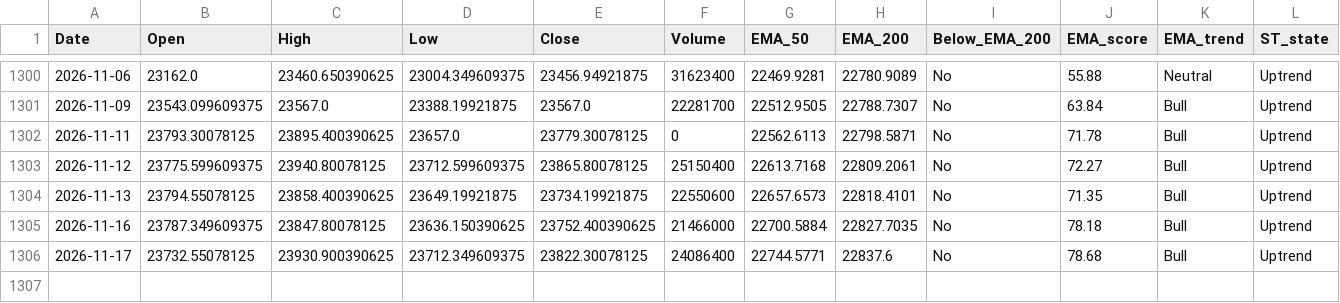
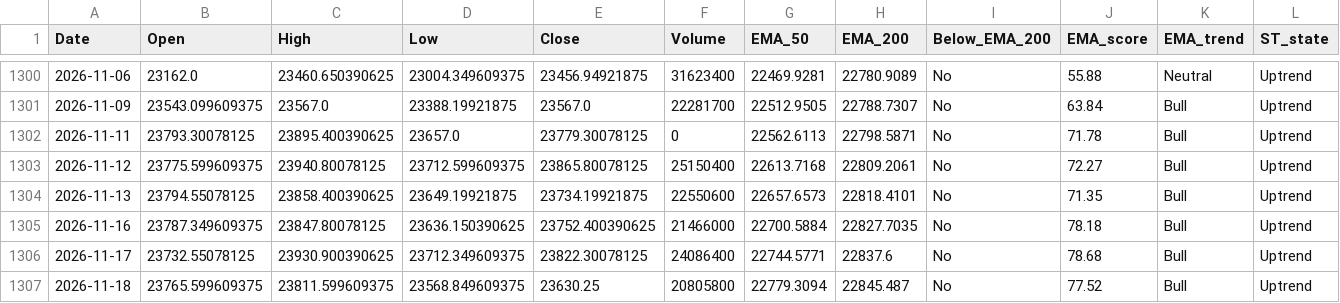
Before and after one commit to bashiransarimaximo/BashirStockAnalysis, a CSV file: market_data/ta/equity/NIFTY500_TA.csv, drawn as a sheet; only a part is shown, gaps mark what is left out; rows hold the shown columns only; the diff names each change by its address in the sheet, - before the commit and + after, or states it on an @@ line.

```diff
--- a/market_data/ta/equity/NIFTY500_TA.csv
+++ b/market_data/ta/equity/NIFTY500_TA.csv
+row 1307: 2026-11-18 | 23765.599609375 | 23811.599609375 | 23568.849609375 | 23630.25 | 20805800 | 22779.3094 | 22845.487 | No | 77.52 | Bull | Uptrend
```
Also changed, not shown: market_data/metadata/update_log.csv, market_data/raw/equity/VMARCIND.csv, 9 other files.
